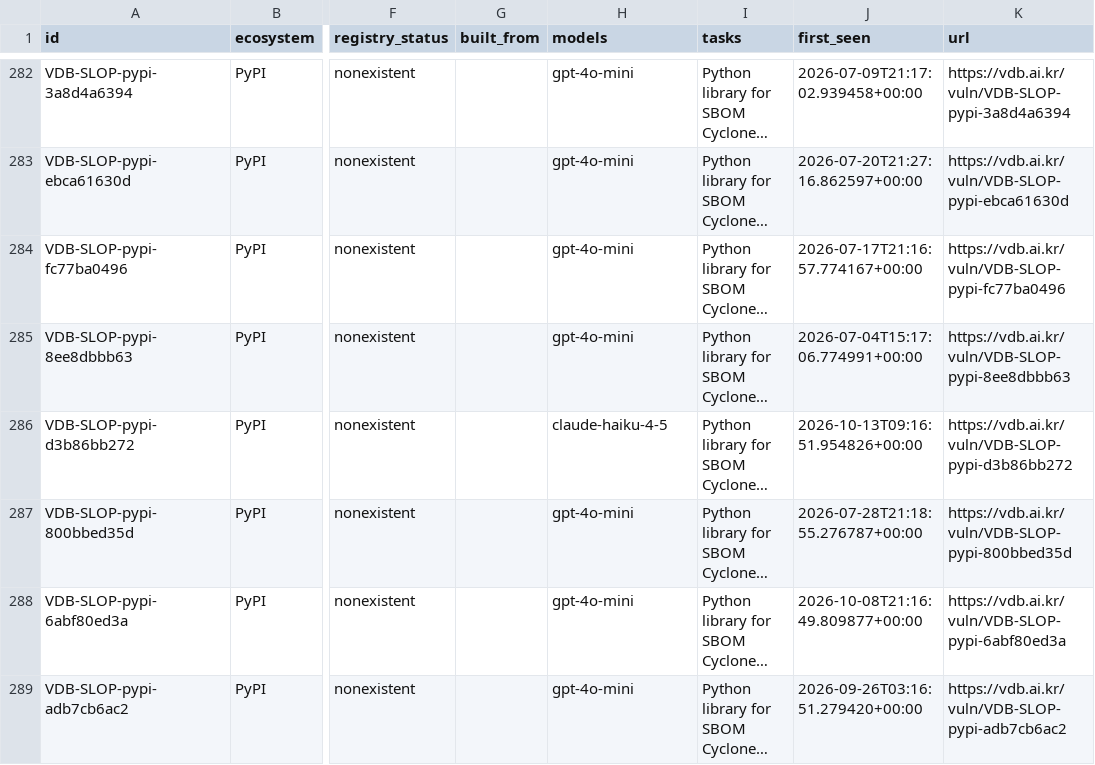
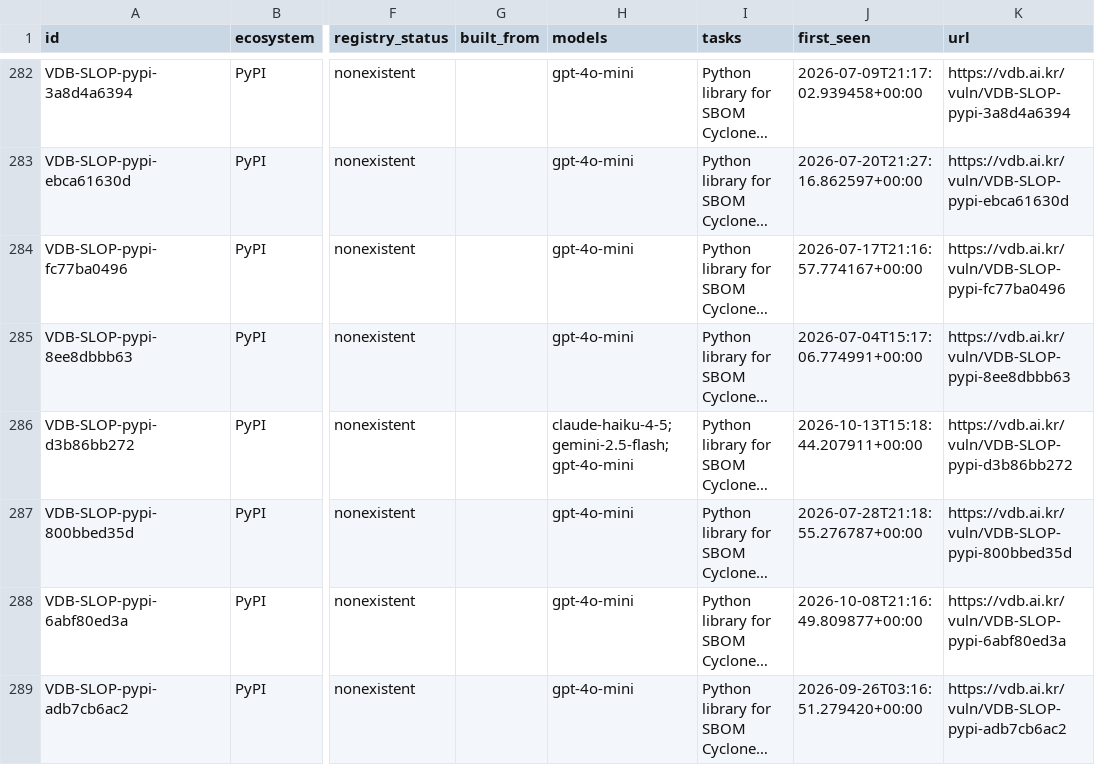
Before and after one commit to 0pstech/slopsquatting-dataset, a CSV file: slopsquatting.csv, drawn as a sheet; only a part is shown, gaps mark what is left out; long unchanged cells end in …; the diff covers the shown part only; the diff names each change by its address in the sheet, - before the commit and + after, or states it on an @@ line.

```diff
--- a/slopsquatting.csv
+++ b/slopsquatting.csv
-H286 (models): claude-haiku-4-5
+H286 (models): claude-haiku-4-5;gemini-2.5-flash;gpt-4o-mini
-J286 (first_seen): 2026-10-13T09:16:51.954826+00:00
+J286 (first_seen): 2026-10-13T15:18:44.207911+00:00
```
Also changed, not shown: 3 added rows and 30 edited cells elsewhere in this file, 3 other files.
